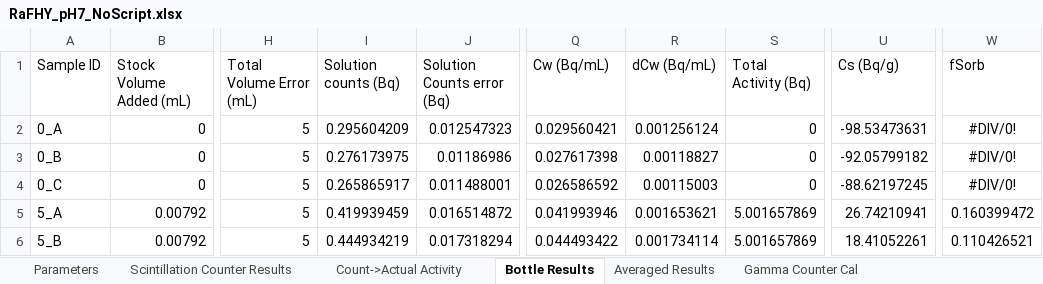
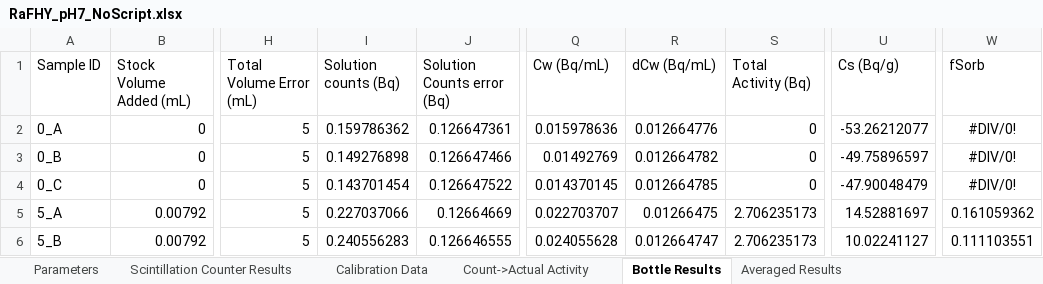
Before and after one commit to machen/RadiumSorption, an Excel workbook: Sorption Experiments/RaFHY_pH7/RaFHY_pH7_NoScript.xlsx, sheet Bottle Results, drawn as a sheet; only a part is shown, gaps mark what is left out; values as stored, in another font and other column widths than the file's, no borders; the diff covers the shown part only; the diff names each change by its address in the sheet, - before the commit and + after, or states it on an @@ line.

```diff
--- a/Sorption Experiments/RaFHY_pH7/RaFHY_pH7_NoScript.xlsx (sheet Bottle Results)
+++ b/Sorption Experiments/RaFHY_pH7/RaFHY_pH7_NoScript.xlsx (sheet Bottle Results)
-sheet tab: Gamma Counter Cal
+sheet tab: Calibration Data
@@ sheet tab order changed: Parameters | Scintillation Counter Results | Calibration Data | Count->Actual Activity | Bottle Results | Averaged Results @@
-I2 (Solution counts (Bq)): 0.295604209
+I2 (Solution counts (Bq)): 0.159786362
-J2 (Solution Counts error (Bq)): 0.012547323
+J2 (Solution Counts error (Bq)): 0.126647361
-Q2 (Cw (Bq/mL)): 0.029560421
+Q2 (Cw (Bq/mL)): 0.015978636
-R2 (dCw (Bq/mL)): 0.001256124
+R2 (dCw (Bq/mL)): 0.012664776
-U2 (Cs (Bq/g)): -98.53473631
+U2 (Cs (Bq/g)): -53.26212077
-I3 (Solution counts (Bq)): 0.276173975
+I3 (Solution counts (Bq)): 0.149276898
-J3 (Solution Counts error (Bq)): 0.01186986
+J3 (Solution Counts error (Bq)): 0.126647466
-Q3 (Cw (Bq/mL)): 0.027617398
+Q3 (Cw (Bq/mL)): 0.01492769
-R3 (dCw (Bq/mL)): 0.00118827
+R3 (dCw (Bq/mL)): 0.012664782
-U3 (Cs (Bq/g)): -92.05799182
+U3 (Cs (Bq/g)): -49.75896597
-I4 (Solution counts (Bq)): 0.265865917
+I4 (Solution counts (Bq)): 0.143701454
-J4 (Solution Counts error (Bq)): 0.011488001
+J4 (Solution Counts error (Bq)): 0.126647522
-Q4 (Cw (Bq/mL)): 0.026586592
+Q4 (Cw (Bq/mL)): 0.014370145
-R4 (dCw (Bq/mL)): 0.00115003
+R4 (dCw (Bq/mL)): 0.012664785
-U4 (Cs (Bq/g)): -88.62197245
+U4 (Cs (Bq/g)): -47.90048479
-I5 (Solution counts (Bq)): 0.419939459
+I5 (Solution counts (Bq)): 0.227037066
-J5 (Solution Counts error (Bq)): 0.016514872
+J5 (Solution Counts error (Bq)): 0.12664669
-Q5 (Cw (Bq/mL)): 0.041993946
+Q5 (Cw (Bq/mL)): 0.022703707
-R5 (dCw (Bq/mL)): 0.001653621
+R5 (dCw (Bq/mL)): 0.01266475
-S5:S6 (Total Activity (Bq)): 5.001657869
+S5:S6 (Total Activity (Bq)): 2.706235173
-U5 (Cs (Bq/g)): 26.74210941
+U5 (Cs (Bq/g)): 14.52881697
-W5 (fSorb): 0.160399472
+W5 (fSorb): 0.161059362
-I6 (Solution counts (Bq)): 0.444934219
+I6 (Solution counts (Bq)): 0.240556283
-J6 (Solution Counts error (Bq)): 0.017318294
+J6 (Solution Counts error (Bq)): 0.126646555
-Q6 (Cw (Bq/mL)): 0.044493422
+Q6 (Cw (Bq/mL)): 0.024055628
-R6 (dCw (Bq/mL)): 0.001734114
+R6 (dCw (Bq/mL)): 0.012664747
-U6 (Cs (Bq/g)): 18.41052261
+U6 (Cs (Bq/g)): 10.02241127
-W6 (fSorb): 0.110426521
+W6 (fSorb): 0.111103551
```
Also changed, not shown: 119 edited cells elsewhere in this sheet, sheet Calibration Data, sheet Count->Actual Activity, sheet Averaged Results, sheet Parameters.
